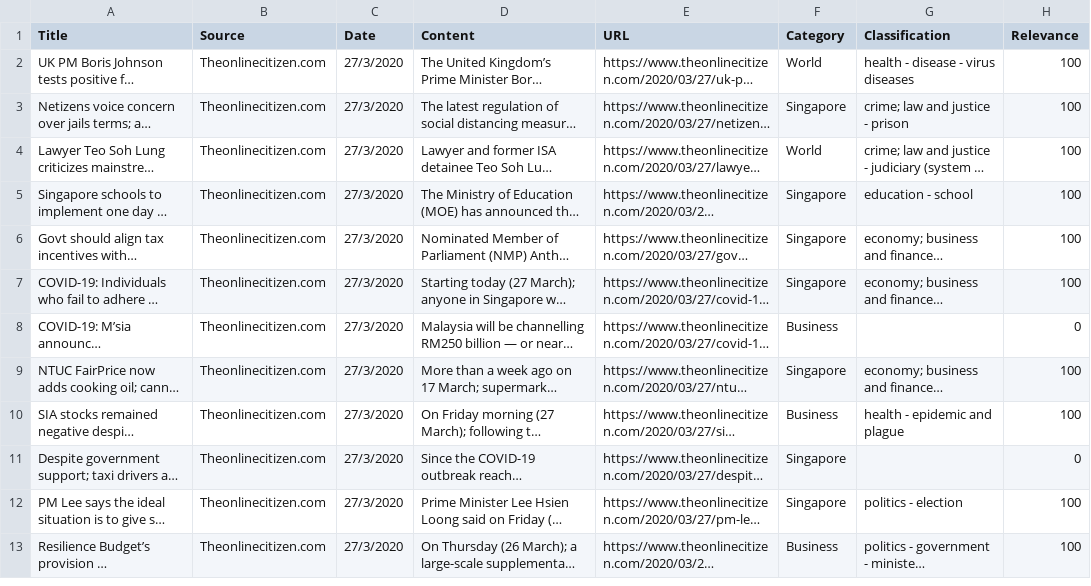
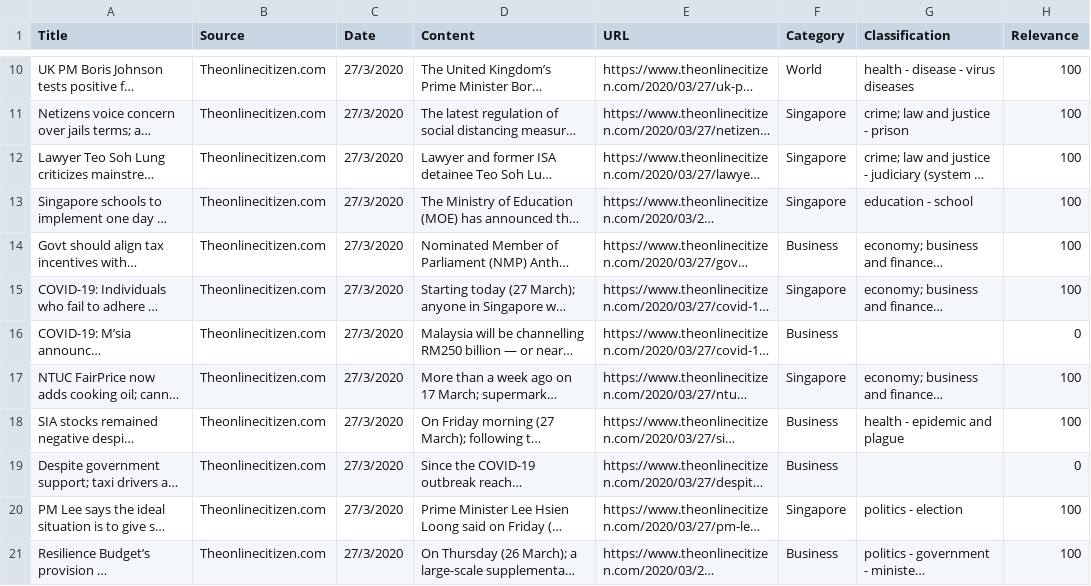
Before and after one commit to CodingRookie97/ICT1009CppTeam15, a CSV file: TOC_Analyzed.csv, drawn as a sheet; only a part is shown, gaps mark what is left out; long unchanged cells end in …; addresses are those after the commit; the diff covers the shown part only; the diff names each change by its address in the sheet, - before the commit and + after, or states it on an @@ line.

```diff
--- a/TOC_Analyzed.csv
+++ b/TOC_Analyzed.csv
-F12 (Category): World
+F12 (Category): Singapore
-F14 (Category): Singapore
+F14 (Category): Business
-F19 (Category): Singapore
+F19 (Category): Business
```
Also changed, not shown: 10 added rows and 2 edited cells elsewhere in this file, TOC.csv, 4 other files.
